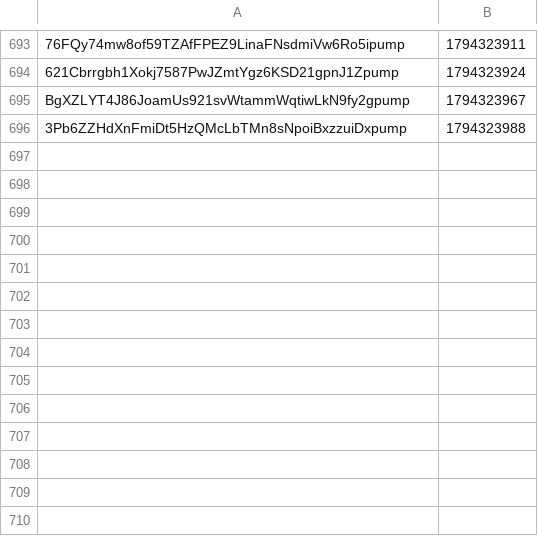
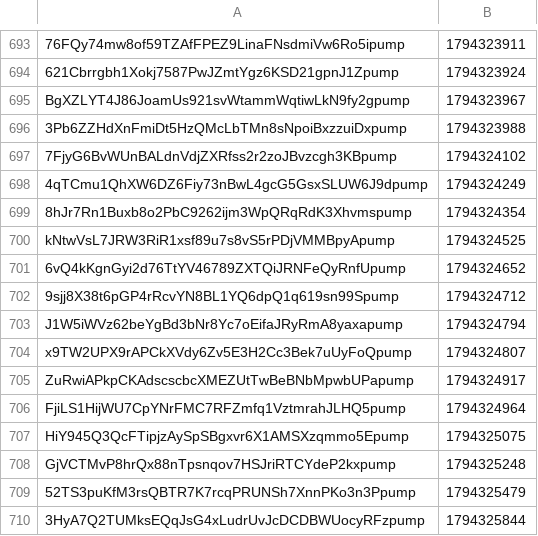
Before and after one commit to organelito23/arturocasas, a CSV file: graduadas.csv, drawn as a sheet; only a part is shown, gaps mark what is left out; the diff names each change by its address in the sheet, - before the commit and + after, or states it on an @@ line.

```diff
--- a/graduadas.csv
+++ b/graduadas.csv
+row 697: 7FjyG6BvWUnBALdnVdjZXRfss2r2zoJBvzcgh3KBpump | 1794324102
+row 698: 4qTCmu1QhXW6DZ6Fiy73nBwL4gcG5GsxSLUW6J9dpump | 1794324249
+row 699: 8hJr7Rn1Buxb8o2PbC9262ijm3WpQRqRdK3Xhvmspump | 1794324354
+row 700: kNtwVsL7JRW3RiR1xsf89u7s8vS5rPDjVMMBpyApump | 1794324525
+row 701: 6vQ4kKgnGyi2d76TtYV46789ZXTQiJRNFeQyRnfUpump | 1794324652
+row 702: 9sjj8X38t6pGP4rRcvYN8BL1YQ6dpQ1q619sn99Spump | 1794324712
+row 703: J1W5iWVz62beYgBd3bNr8Yc7oEifaJRyRmA8yaxapump | 1794324794
+row 704: x9TW2UPX9rAPCkXVdy6Zv5E3H2Cc3Bek7uUyFoQpump | 1794324807
+row 705: ZuRwiAPkpCKAdscscbcXMEZUtTwBeBNbMpwbUPapump | 1794324917
+row 706: FjiLS1HijWU7CpYNrFMC7RFZmfq1VztmrahJLHQ5pump | 1794324964
+row 707: HiY945Q3QcFTipjzAySpSBgxvr6X1AMSXzqmmo5Epump | 1794325075
+row 708: GjVCTMvP8hrQx88nTpsnqov7HSJriRTCYdeP2kxpump | 1794325248
+row 709: 52TS3puKfM3rsQBTR7K7rcqPRUNSh7XnnPKo3n3Ppump | 1794325479
+row 710: 3HyA7Q2TUMksEQqJsG4xLudrUvJcDCDBWUocyRFzpump | 1794325844
```
Also changed, not shown: 4 other files.
